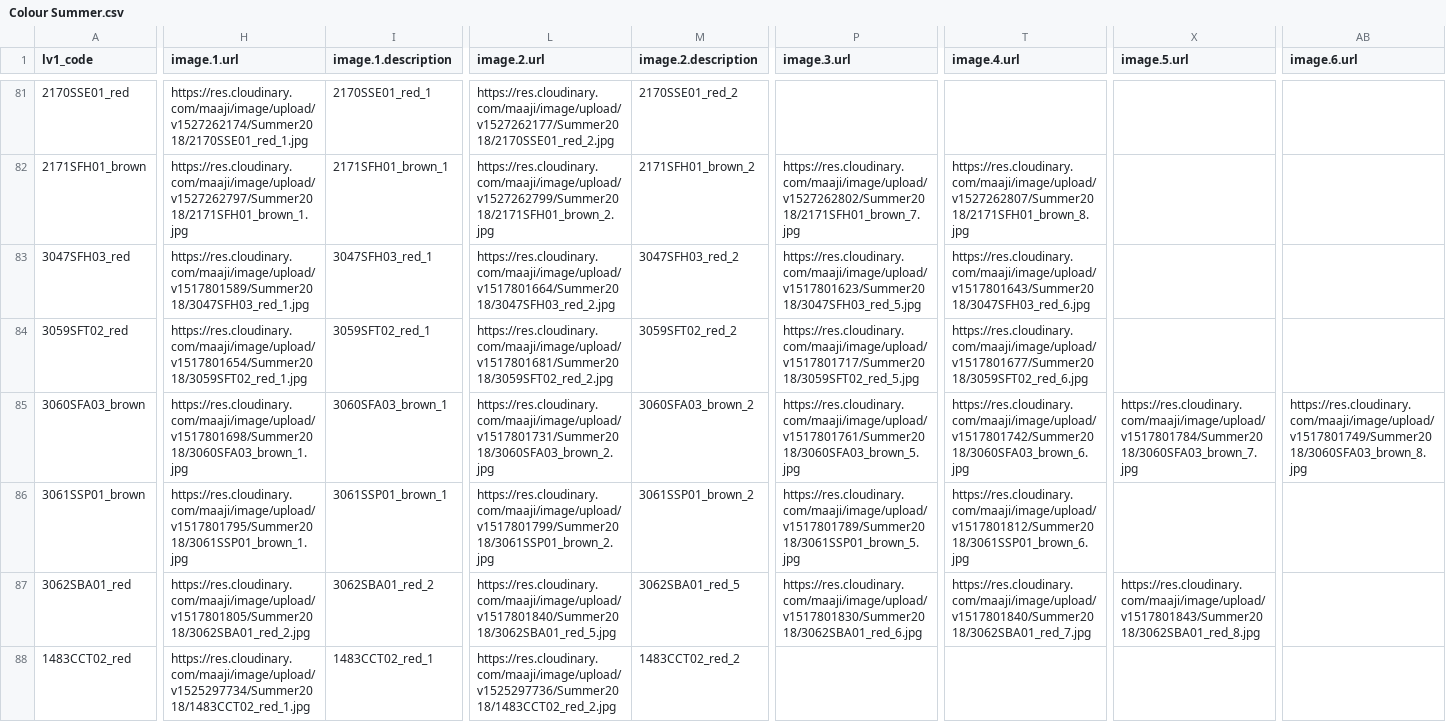
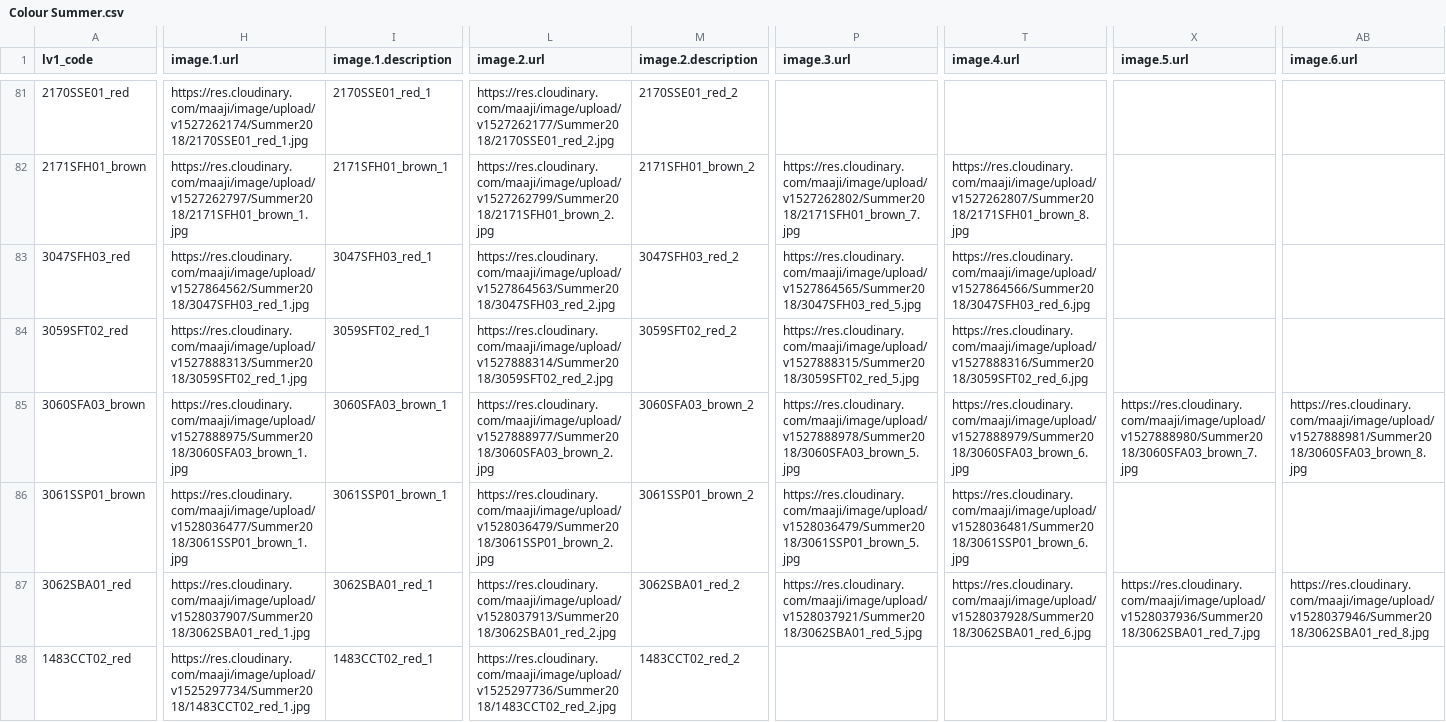
Before and after one commit to juvape/Commerce-Conect-FF, a CSV file: Archivos CSV/Summer 2018/Carga datos FF/3 Level/Colour Summer.csv, drawn as a sheet; only a part is shown, gaps mark what is left out; the diff covers the shown part only; the diff names each change by its address in the sheet, - before the commit and + after, or states it on an @@ line.

```diff
--- a/Archivos CSV/Summer 2018/Carga datos FF/3 Level/Colour Summer.csv
+++ b/Archivos CSV/Summer 2018/Carga datos FF/3 Level/Colour Summer.csv
-H83 (image.1.url): https://res.cloudinary.com/maaji/image/upload/v1517801589/Summer2018/3047SFH03_red_1.jpg
+H83 (image.1.url): https://res.cloudinary.com/maaji/image/upload/v1527864562/Summer2018/3047SFH03_red_1.jpg
-L83 (image.2.url): https://res.cloudinary.com/maaji/image/upload/v1517801664/Summer2018/3047SFH03_red_2.jpg
+L83 (image.2.url): https://res.cloudinary.com/maaji/image/upload/v1527864563/Summer2018/3047SFH03_red_2.jpg
-P83 (image.3.url): https://res.cloudinary.com/maaji/image/upload/v1517801623/Summer2018/3047SFH03_red_5.jpg
+P83 (image.3.url): https://res.cloudinary.com/maaji/image/upload/v1527864565/Summer2018/3047SFH03_red_5.jpg
-T83 (image.4.url): https://res.cloudinary.com/maaji/image/upload/v1517801643/Summer2018/3047SFH03_red_6.jpg
+T83 (image.4.url): https://res.cloudinary.com/maaji/image/upload/v1527864566/Summer2018/3047SFH03_red_6.jpg
-H84 (image.1.url): https://res.cloudinary.com/maaji/image/upload/v1517801654/Summer2018/3059SFT02_red_1.jpg
+H84 (image.1.url): https://res.cloudinary.com/maaji/image/upload/v1527888313/Summer2018/3059SFT02_red_1.jpg
-L84 (image.2.url): https://res.cloudinary.com/maaji/image/upload/v1517801681/Summer2018/3059SFT02_red_2.jpg
+L84 (image.2.url): https://res.cloudinary.com/maaji/image/upload/v1527888314/Summer2018/3059SFT02_red_2.jpg
-P84 (image.3.url): https://res.cloudinary.com/maaji/image/upload/v1517801717/Summer2018/3059SFT02_red_5.jpg
+P84 (image.3.url): https://res.cloudinary.com/maaji/image/upload/v1527888315/Summer2018/3059SFT02_red_5.jpg
-T84 (image.4.url): https://res.cloudinary.com/maaji/image/upload/v1517801677/Summer2018/3059SFT02_red_6.jpg
+T84 (image.4.url): https://res.cloudinary.com/maaji/image/upload/v1527888316/Summer2018/3059SFT02_red_6.jpg
-H85 (image.1.url): https://res.cloudinary.com/maaji/image/upload/v1517801698/Summer2018/3060SFA03_brown_1.jpg
+H85 (image.1.url): https://res.cloudinary.com/maaji/image/upload/v1527888975/Summer2018/3060SFA03_brown_1.jpg
-L85 (image.2.url): https://res.cloudinary.com/maaji/image/upload/v1517801731/Summer2018/3060SFA03_brown_2.jpg
+L85 (image.2.url): https://res.cloudinary.com/maaji/image/upload/v1527888977/Summer2018/3060SFA03_brown_2.jpg
-P85 (image.3.url): https://res.cloudinary.com/maaji/image/upload/v1517801761/Summer2018/3060SFA03_brown_5.jpg
+P85 (image.3.url): https://res.cloudinary.com/maaji/image/upload/v1527888978/Summer2018/3060SFA03_brown_5.jpg
-T85 (image.4.url): https://res.cloudinary.com/maaji/image/upload/v1517801742/Summer2018/3060SFA03_brown_6.jpg
+T85 (image.4.url): https://res.cloudinary.com/maaji/image/upload/v1527888979/Summer2018/3060SFA03_brown_6.jpg
-X85 (image.5.url): https://res.cloudinary.com/maaji/image/upload/v1517801784/Summer2018/3060SFA03_brown_7.jpg
+X85 (image.5.url): https://res.cloudinary.com/maaji/image/upload/v1527888980/Summer2018/3060SFA03_brown_7.jpg
-AB85 (image.6.url): https://res.cloudinary.com/maaji/image/upload/v1517801749/Summer2018/3060SFA03_brown_8.jpg
+AB85 (image.6.url): https://res.cloudinary.com/maaji/image/upload/v1527888981/Summer2018/3060SFA03_brown_8.jpg
-H86 (image.1.url): https://res.cloudinary.com/maaji/image/upload/v1517801795/Summer2018/3061SSP01_brown_1.jpg
+H86 (image.1.url): https://res.cloudinary.com/maaji/image/upload/v1528036477/Summer2018/3061SSP01_brown_1.jpg
-L86 (image.2.url): https://res.cloudinary.com/maaji/image/upload/v1517801799/Summer2018/3061SSP01_brown_2.jpg
+L86 (image.2.url): https://res.cloudinary.com/maaji/image/upload/v1528036479/Summer2018/3061SSP01_brown_2.jpg
-P86 (image.3.url): https://res.cloudinary.com/maaji/image/upload/v1517801789/Summer2018/3061SSP01_brown_5.jpg
+P86 (image.3.url): https://res.cloudinary.com/maaji/image/upload/v1528036479/Summer2018/3061SSP01_brown_5.jpg
-T86 (image.4.url): https://res.cloudinary.com/maaji/image/upload/v1517801812/Summer2018/3061SSP01_brown_6.jpg
+T86 (image.4.url): https://res.cloudinary.com/maaji/image/upload/v1528036481/Summer2018/3061SSP01_brown_6.jpg
-H87 (image.1.url): https://res.cloudinary.com/maaji/image/upload/v1517801805/Summer2018/3062SBA01_red_2.jpg
+H87 (image.1.url): https://res.cloudinary.com/maaji/image/upload/v1528037907/Summer2018/3062SBA01_red_1.jpg
-I87 (image.1.description): 3062SBA01_red_2
+I87 (image.1.description): 3062SBA01_red_1
-L87 (image.2.url): https://res.cloudinary.com/maaji/image/upload/v1517801840/Summer2018/3062SBA01_red_5.jpg
+L87 (image.2.url): https://res.cloudinary.com/maaji/image/upload/v1528037913/Summer2018/3062SBA01_red_2.jpg
-M87 (image.2.description): 3062SBA01_red_5
+M87 (image.2.description): 3062SBA01_red_2
-P87 (image.3.url): https://res.cloudinary.com/maaji/image/upload/v1517801830/Summer2018/3062SBA01_red_6.jpg
+P87 (image.3.url): https://res.cloudinary.com/maaji/image/upload/v1528037921/Summer2018/3062SBA01_red_5.jpg
-T87 (image.4.url): https://res.cloudinary.com/maaji/image/upload/v1517801840/Summer2018/3062SBA01_red_7.jpg
+T87 (image.4.url): https://res.cloudinary.com/maaji/image/upload/v1528037928/Summer2018/3062SBA01_red_6.jpg
-X87 (image.5.url): https://res.cloudinary.com/maaji/image/upload/v1517801843/Summer2018/3062SBA01_red_8.jpg
+X87 (image.5.url): https://res.cloudinary.com/maaji/image/upload/v1528037936/Summer2018/3062SBA01_red_7.jpg
-AB87 (image.6.url): (empty)
+AB87 (image.6.url): https://res.cloudinary.com/maaji/image/upload/v1528037946/Summer2018/3062SBA01_red_8.jpg
```
Also changed, not shown: 140 edited cells elsewhere in this file, Archivos CSV/Summer 2018/Carga datos FF/3 Level/Colour Spanish Summer.csv, Archivos CSV/Summer 2018/Carga datos FF/4 Level/Class Style Summer Spanish.csv, 3 other files.
